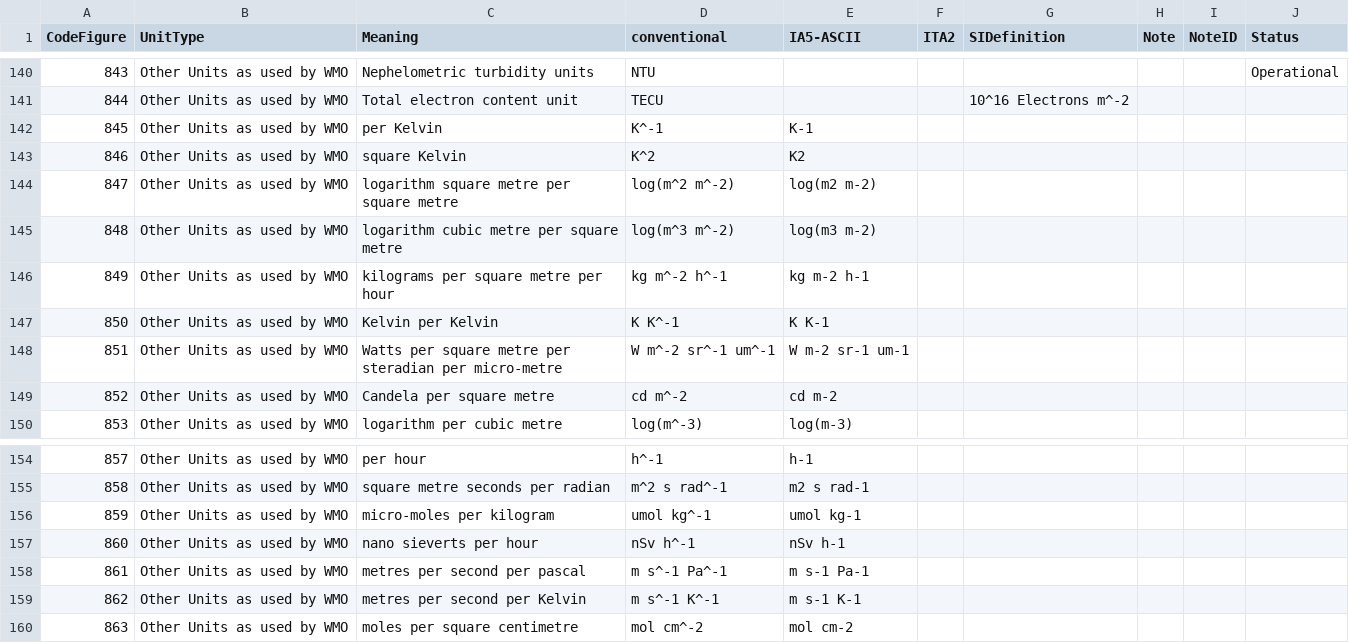
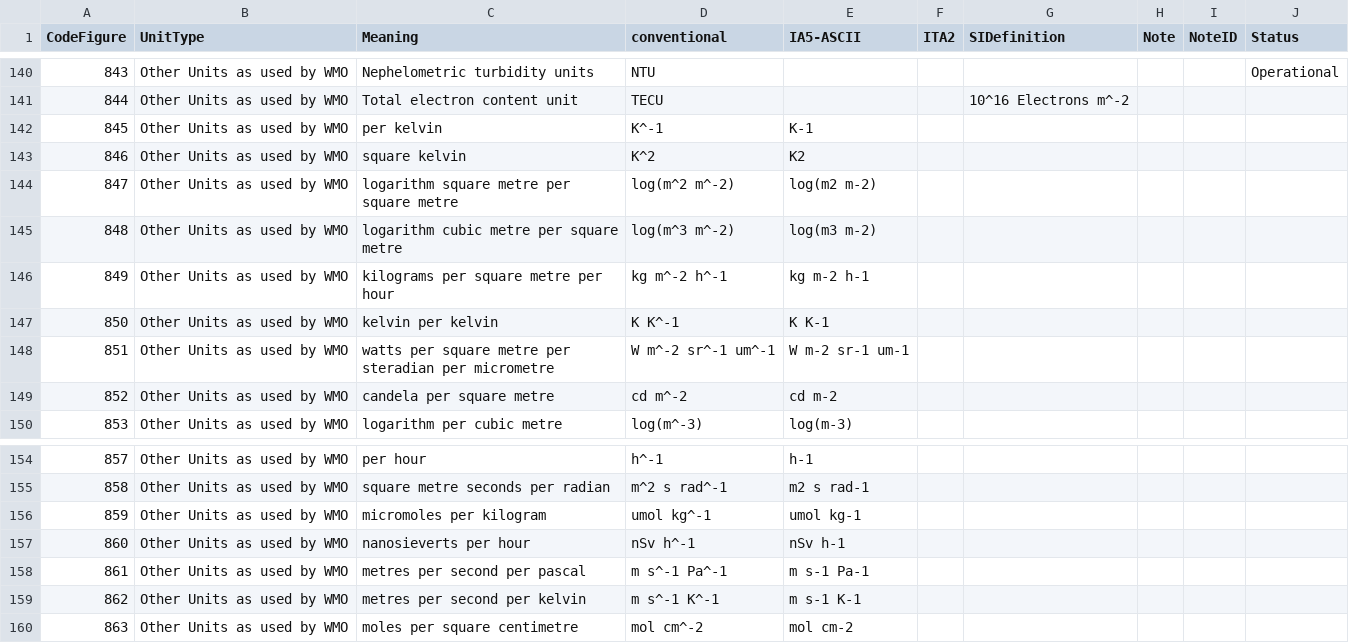
Before and after one commit to wmo-im/CCT, a CSV file: C06.csv, drawn as a sheet; only a part is shown, gaps mark what is left out.

```diff
--- a/C06.csv
+++ b/C06.csv
@@ -141,4 +141,4 @@ CodeFigure,UnitType,Meaning,conventional,IA5-ASCII,ITA2,SIDefinition,Note,NoteID
 844,Other Units as used by WMO,Total electron content unit,TECU,,,10^16 Electrons m^-2,,,
-845,Other Units as used by WMO,per Kelvin,K^-1,K-1,,,,,
-846,Other Units as used by WMO,square Kelvin,K^2,K2,,,,,
+845,Other Units as used by WMO,per kelvin,K^-1,K-1,,,,,
+846,Other Units as used by WMO,square kelvin,K^2,K2,,,,,
 847,Other Units as used by WMO,logarithm square metre per square metre,log(m^2 m^-2),log(m2 m-2),,,,,
@@ -146,5 +146,5 @@ CodeFigure,UnitType,Meaning,conventional,IA5-ASCII,ITA2,SIDefinition,Note,NoteID
 849,Other Units as used by WMO,kilograms per square metre per hour,kg m^-2 h^-1,kg m-2 h-1,,,,,
-850,Other Units as used by WMO,Kelvin per Kelvin,K K^-1,K K-1,,,,,
-851,Other Units as used by WMO,Watts per square metre per steradian per micro-metre,W m^-2 sr^-1 um^-1,W m-2 sr-1 um-1,,,,,
-852,Other Units as used by WMO,Candela per square metre,cd m^-2,cd m-2,,,,,
+850,Other Units as used by WMO,kelvin per kelvin,K K^-1,K K-1,,,,,
+851,Other Units as used by WMO,watts per square metre per steradian per micrometre,W m^-2 sr^-1 um^-1,W m-2 sr-1 um-1,,,,,
+852,Other Units as used by WMO,candela per square metre,cd m^-2,cd m-2,,,,,
 853,Other Units as used by WMO,logarithm per cubic metre,log(m^-3),log(m-3),,,,,
@@ -155,6 +155,6 @@ CodeFigure,UnitType,Meaning,conventional,IA5-ASCII,ITA2,SIDefinition,Note,NoteID
 858,Other Units as used by WMO,square metre seconds per radian,m^2 s rad^-1,m2 s rad-1,,,,,
-859,Other Units as used by WMO,micro-moles per kilogram,umol kg^-1,umol kg-1,,,,,
-860,Other Units as used by WMO,nano sieverts per hour,nSv h^-1,nSv h-1,,,,,
+859,Other Units as used by WMO,micromoles per kilogram,umol kg^-1,umol kg-1,,,,,
+860,Other Units as used by WMO,nanosieverts per hour,nSv h^-1,nSv h-1,,,,,
 861,Other Units as used by WMO,metres per second per pascal,m s^-1 Pa^-1,m s-1 Pa-1,,,,,
-862,Other Units as used by WMO,metres per second per Kelvin,m s^-1 K^-1,m s-1 K-1,,,,,
+862,Other Units as used by WMO,metres per second per kelvin,m s^-1 K^-1,m s-1 K-1,,,,,
 863,Other Units as used by WMO,moles per square centimetre,mol cm^-2,mol cm-2,,,,,
```
Also changed, not shown: C11.csv, 2 other files.
